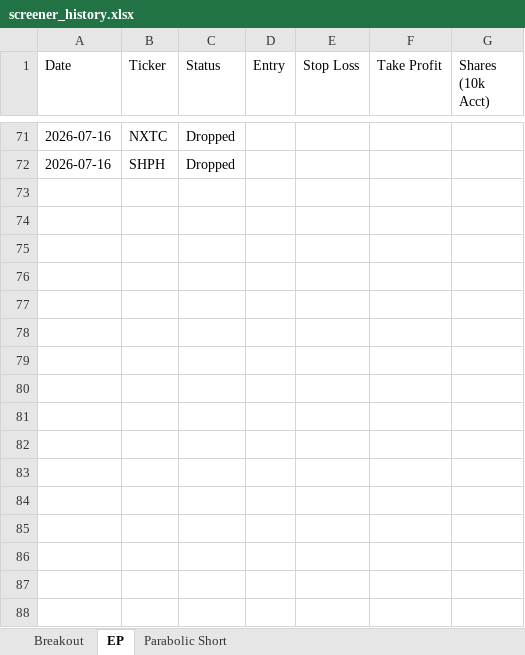
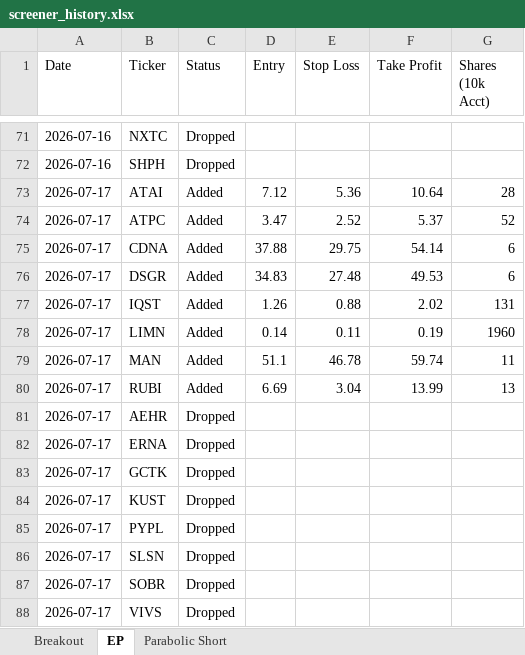
Before and after one commit to petarpanchev-lgtm/bug-free-umbrella, an Excel workbook: screener_history.xlsx, sheet EP, drawn as a sheet; only a part is shown, gaps mark what is left out; values as stored, in another font and other column widths than the file's, no borders; the diff names each change by its address in the sheet, - before the commit and + after, or states it on an @@ line.

```diff
--- a/screener_history.xlsx (sheet EP)
+++ b/screener_history.xlsx (sheet EP)
+row 73: 2026-07-17 | ATAI | Added | 7.12 | 5.36 | 10.64 | 28
+row 74: 2026-07-17 | ATPC | Added | 3.47 | 2.52 | 5.37 | 52
+row 75: 2026-07-17 | CDNA | Added | 37.88 | 29.75 | 54.14 | 6
+row 76: 2026-07-17 | DSGR | Added | 34.83 | 27.48 | 49.53 | 6
+row 77: 2026-07-17 | IQST | Added | 1.26 | 0.88 | 2.02 | 131
+row 78: 2026-07-17 | LIMN | Added | 0.14 | 0.11 | 0.19 | 1960
+row 79: 2026-07-17 | MAN | Added | 51.1 | 46.78 | 59.74 | 11
+row 80: 2026-07-17 | RUBI | Added | 6.69 | 3.04 | 13.99 | 13
+row 81: 2026-07-17 | AEHR | Dropped
+row 82: 2026-07-17 | ERNA | Dropped
+row 83: 2026-07-17 | GCTK | Dropped
+row 84: 2026-07-17 | KUST | Dropped
+row 85: 2026-07-17 | PYPL | Dropped
+row 86: 2026-07-17 | SLSN | Dropped
+row 87: 2026-07-17 | SOBR | Dropped
+row 88: 2026-07-17 | VIVS | Dropped
```
Also changed, not shown: sheet Breakout.
